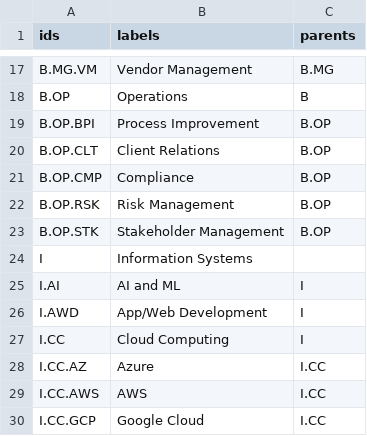
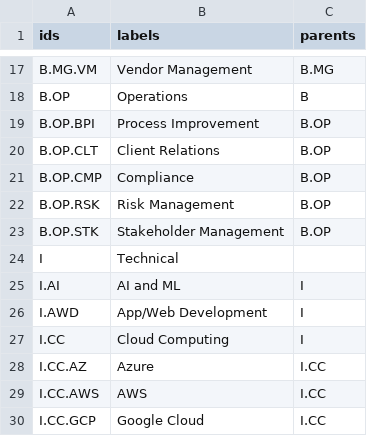
Before and after one commit to mike-macgregor/datasets, a CSV file: skilltree/skillTree.csv, drawn as a sheet; only a part is shown, gaps mark what is left out.

```diff
--- a/skilltree/skillTree.csv
+++ b/skilltree/skillTree.csv
@@ -23,3 +23,3 @@ B.OP.RSK,Risk Management,B.OP
 B.OP.STK,Stakeholder Management,B.OP
-I,Information Systems,
+I,Technical,
 I.AI,AI and ML,I
```
Also changed, not shown: skilltree/I.csv, 3 other files.
